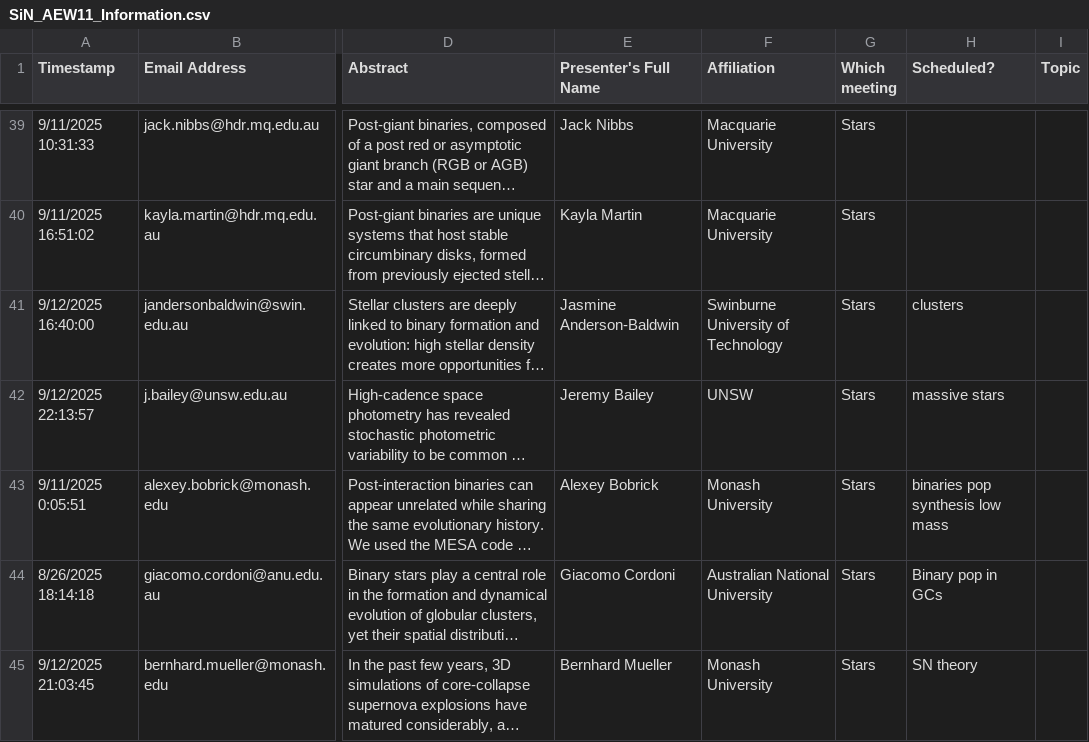
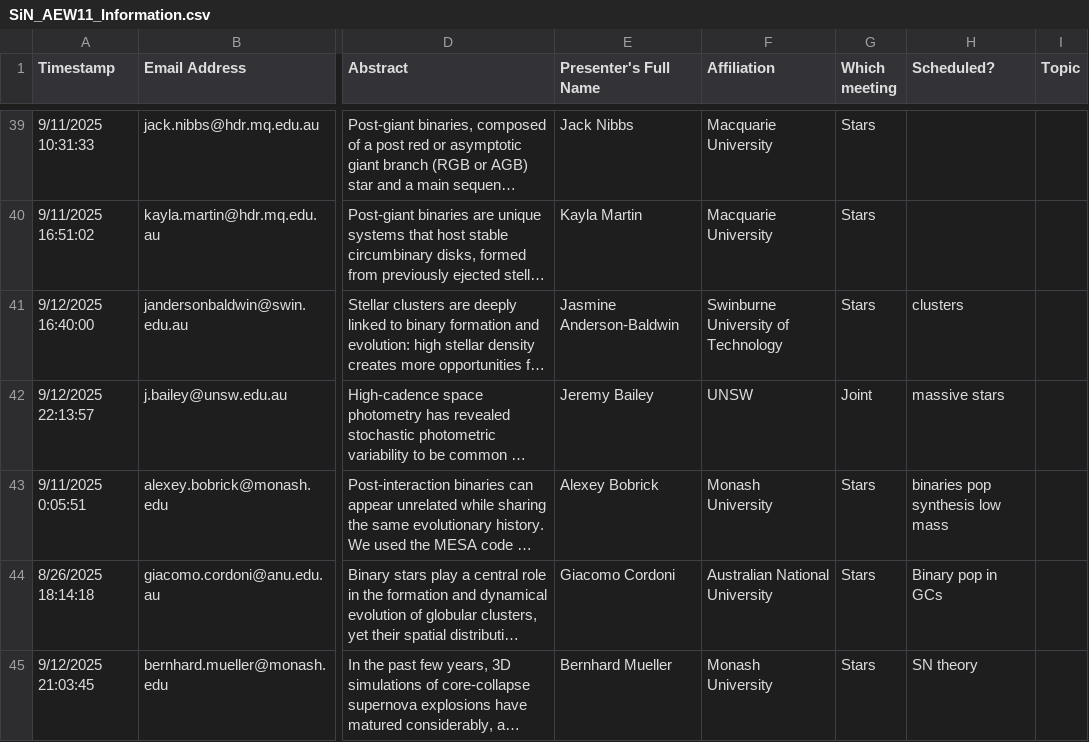
Before and after one commit to aew10/website, a CSV file: assets/data/SiN_AEW11_Information.csv, drawn as a sheet; only a part is shown, gaps mark what is left out; long unchanged cells end in …; the diff covers the shown part only; the diff names each change by its address in the sheet, - before the commit and + after, or states it on an @@ line.

```diff
--- a/assets/data/SiN_AEW11_Information.csv
+++ b/assets/data/SiN_AEW11_Information.csv
-G42 (Which meeting): Stars
+G42 (Which meeting): Joint
```
Also changed, not shown: 10 edited cells elsewhere in this file, 1 other file.
